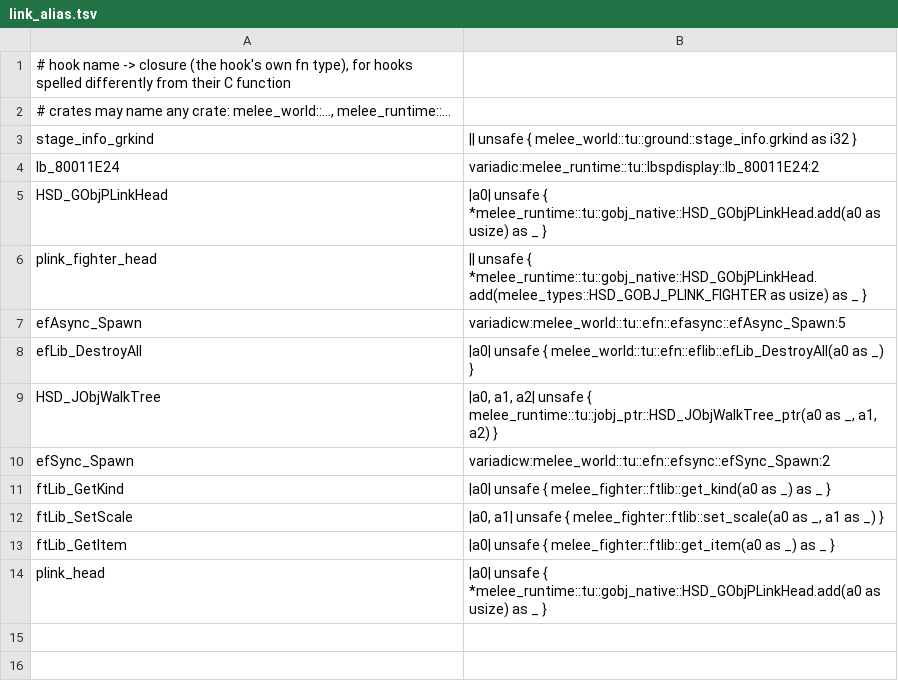
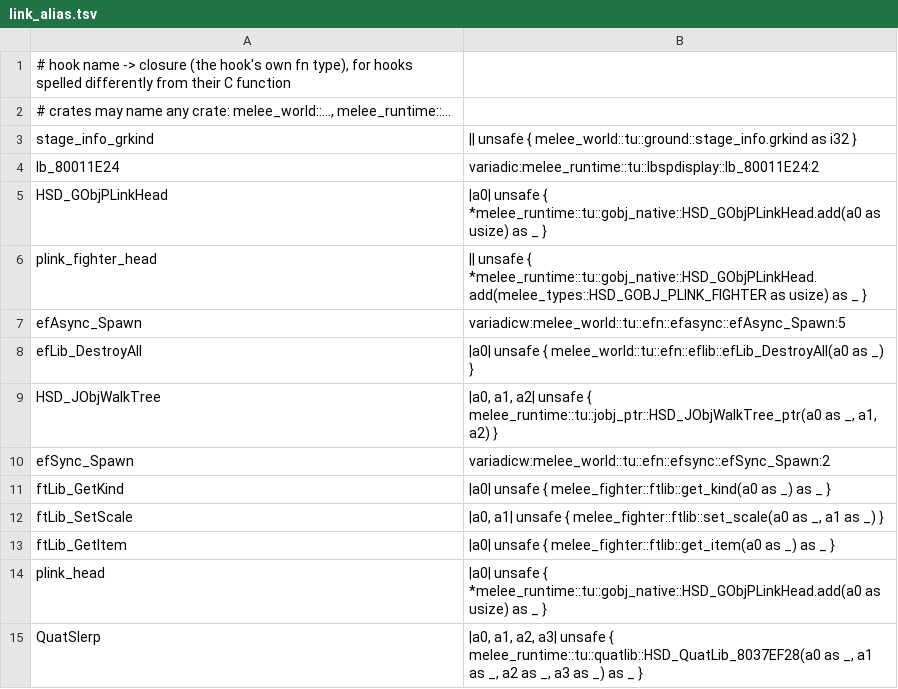
Before and after one commit to GurekamDhillon/melee, a TSV file: tools/rust-port/link/link_alias.tsv, drawn as a sheet; the diff names each change by its address in the sheet, - before the commit and + after, or states it on an @@ line.

```diff
--- a/tools/rust-port/link/link_alias.tsv
+++ b/tools/rust-port/link/link_alias.tsv
+row 15: QuatSlerp | |a0, a1, a2, a3| unsafe { melee_runtime::tu::quatlib::HSD_QuatLib_8037EF28(a0 as _, a1 as _, a2 as _, a3 as _) as _ }
```
Also changed, not shown: 1 other file.
